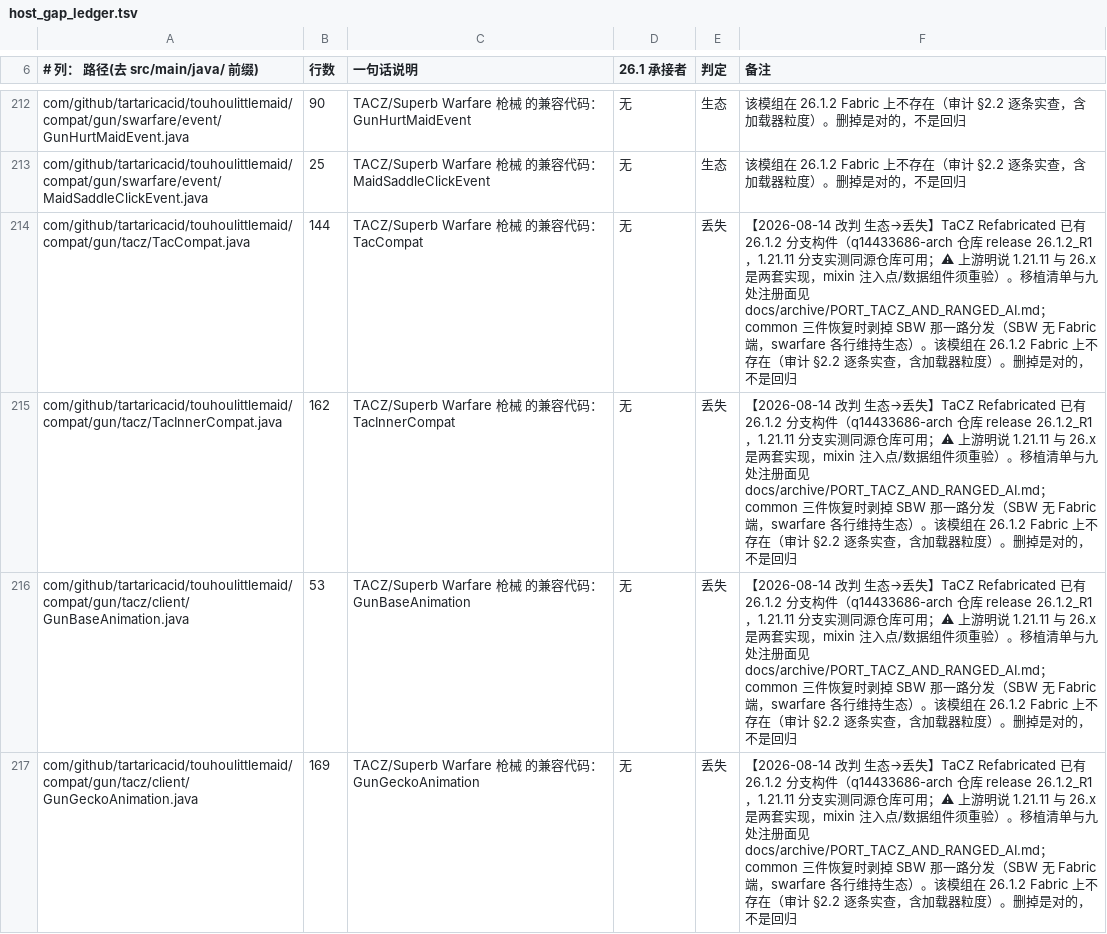
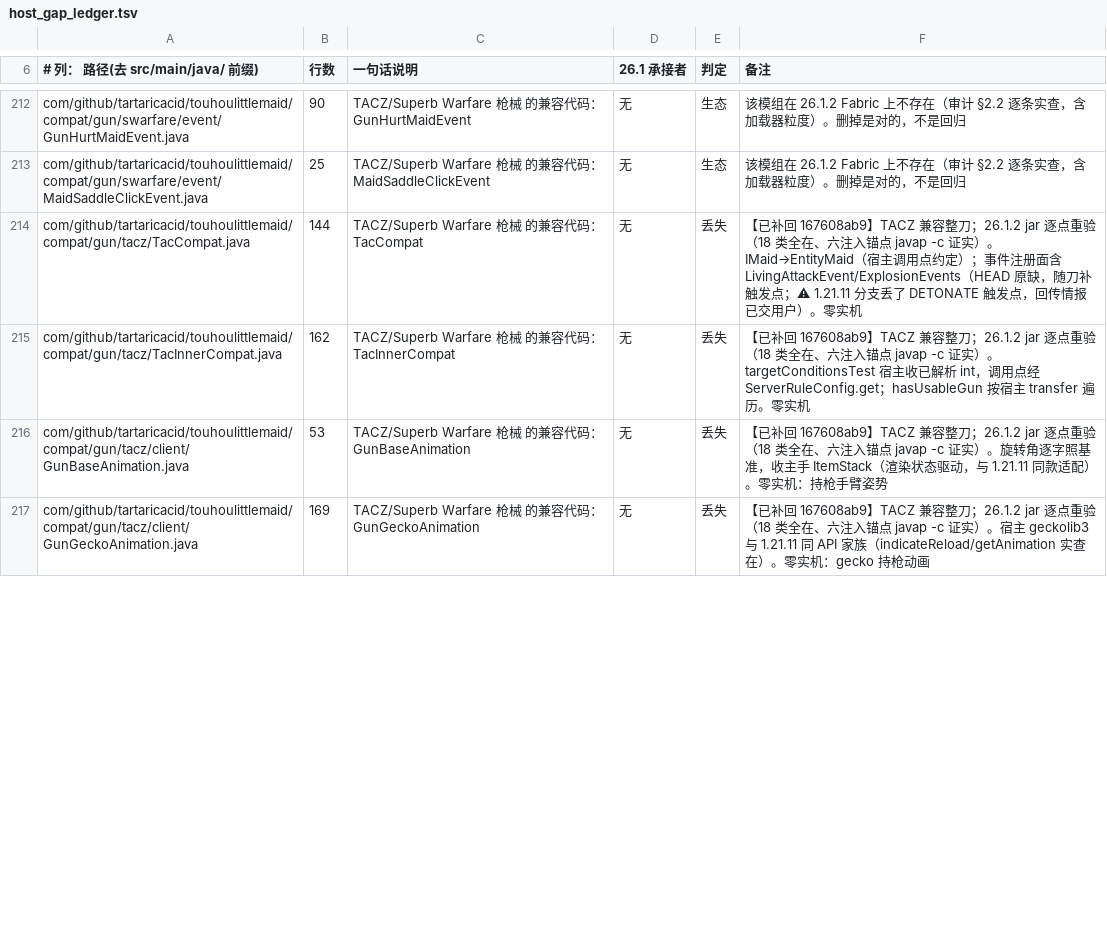
Before and after one commit to gege-tlph/TouhouLittleMaid-Orihime, a TSV file: docs/tools/host_gap_ledger.tsv, drawn as a sheet; only a part is shown, gaps mark what is left out; the diff covers the shown part only; the diff names each change by its address in the sheet, - before the commit and + after, or states it on an @@ line.

Commit message:
docs: TACZ 兼容刀收账——账本 14 行【已补回】，「丢失」58 条全部清零，O6 代码面闭合
CURRENT_STATUS：已关闭表新增 TACZ 整刀 + 弓弩解绑条目（含回传情报：1.21.11 分支
迁移期丢了 ExplosionMixin 触发点，「女仆免疫子弹爆炸」在那边从不生效——待用户转达，
勿跨分支写文档）；O6 收敛为两条余项（B1 归 §3.B、寻路异常维持降级待复现）；
O1 补 TACZ 零实机清单——⚠️ 弓弩解绑本身不构成实机验收项（performRangedAttack 的
调用方全在远程任务 brain 行为里，实查；B1 未落地前非远程任务女仆没人调它）。
O2 五簇+零散+TACZ 全清零。

审计：§2.2 TACZ 行记落地与两处 jar 漂移；§3.B 行记 B2/B3/B4/B6/B7 进度与 B1 锚点。
CLAUDE.md 版本行：loader 0.19.3+（TACZ 实查下限）、Java 25（toolchain 实查，
原 Java 21 是 1.21.11 语境残留）。

门禁：host_gap --ledger EXIT=0（丢失 58 = 已补 58 + 待补 0，待定 37 不变）；
doc_lint 通过。

```diff
--- a/docs/tools/host_gap_ledger.tsv
+++ b/docs/tools/host_gap_ledger.tsv
-F214 (备注): 【2026-08-14 改判 生态→丢失】TaCZ Refabricated 已有 26.1.2 分支构件（q14433686-arch 仓库 release 26.1.2_R1，1.21.11 分支实测同源仓库可用；⚠ 上游明说 1.21.11 与 26.x 是两套实现，mixin 注入点/数据组件须重验）。移植清单与九处注册面见 docs/archive/PORT_TACZ_AND_RANGED_AI.md；common 三件恢复时剥掉 SBW 那一路分发（SBW 无 Fabric 端，swarfare 各行维持生态）。该模组在 26.1.2 Fabric 上不存在（审计 §2.2 逐条实查，含加载器粒度）。删掉是对的，不是回归
+F214 (备注): 【已补回 167608ab9】TACZ 兼容整刀；26.1.2 jar 逐点重验（18 类全在、六注入锚点 javap -c 证实）。IMaid→EntityMaid（宿主调用点约定）；事件注册面含 LivingAttackEvent/ExplosionEvents（HEAD 原缺，随刀补触发点；⚠ 1.21.11 分支丢了 DETONATE 触发点，回传情报已交用户）。零实机
-F215 (备注): 【2026-08-14 改判 生态→丢失】TaCZ Refabricated 已有 26.1.2 分支构件（q14433686-arch 仓库 release 26.1.2_R1，1.21.11 分支实测同源仓库可用；⚠ 上游明说 1.21.11 与 26.x 是两套实现，mixin 注入点/数据组件须重验）。移植清单与九处注册面见 docs/archive/PORT_TACZ_AND_RANGED_AI.md；common 三件恢复时剥掉 SBW 那一路分发（SBW 无 Fabric 端，swarfare 各行维持生态）。该模组在 26.1.2 Fabric 上不存在（审计 §2.2 逐条实查，含加载器粒度）。删掉是对的，不是回归
+F215 (备注): 【已补回 167608ab9】TACZ 兼容整刀；26.1.2 jar 逐点重验（18 类全在、六注入锚点 javap -c 证实）。targetConditionsTest 宿主收已解析 int，调用点经 ServerRuleConfig.get；hasUsableGun 按宿主 transfer 遍历。零实机
-F216 (备注): 【2026-08-14 改判 生态→丢失】TaCZ Refabricated 已有 26.1.2 分支构件（q14433686-arch 仓库 release 26.1.2_R1，1.21.11 分支实测同源仓库可用；⚠ 上游明说 1.21.11 与 26.x 是两套实现，mixin 注入点/数据组件须重验）。移植清单与九处注册面见 docs/archive/PORT_TACZ_AND_RANGED_AI.md；common 三件恢复时剥掉 SBW 那一路分发（SBW 无 Fabric 端，swarfare 各行维持生态）。该模组在 26.1.2 Fabric 上不存在（审计 §2.2 逐条实查，含加载器粒度）。删掉是对的，不是回归
+F216 (备注): 【已补回 167608ab9】TACZ 兼容整刀；26.1.2 jar 逐点重验（18 类全在、六注入锚点 javap -c 证实）。旋转角逐字照基准，收主手 ItemStack（渲染状态驱动，与 1.21.11 同款适配）。零实机：持枪手臂姿势
-F217 (备注): 【2026-08-14 改判 生态→丢失】TaCZ Refabricated 已有 26.1.2 分支构件（q14433686-arch 仓库 release 26.1.2_R1，1.21.11 分支实测同源仓库可用；⚠ 上游明说 1.21.11 与 26.x 是两套实现，mixin 注入点/数据组件须重验）。移植清单与九处注册面见 docs/archive/PORT_TACZ_AND_RANGED_AI.md；common 三件恢复时剥掉 SBW 那一路分发（SBW 无 Fabric 端，swarfare 各行维持生态）。该模组在 26.1.2 Fabric 上不存在（审计 §2.2 逐条实查，含加载器粒度）。删掉是对的，不是回归
+F217 (备注): 【已补回 167608ab9】TACZ 兼容整刀；26.1.2 jar 逐点重验（18 类全在、六注入锚点 javap -c 证实）。宿主 geckolib3 与 1.21.11 同 API 家族（indicateReload/getAnimation 实查在）。零实机：gecko 持枪动画
```
Also changed, not shown: 10 edited cells elsewhere in this file, 3 other files.
